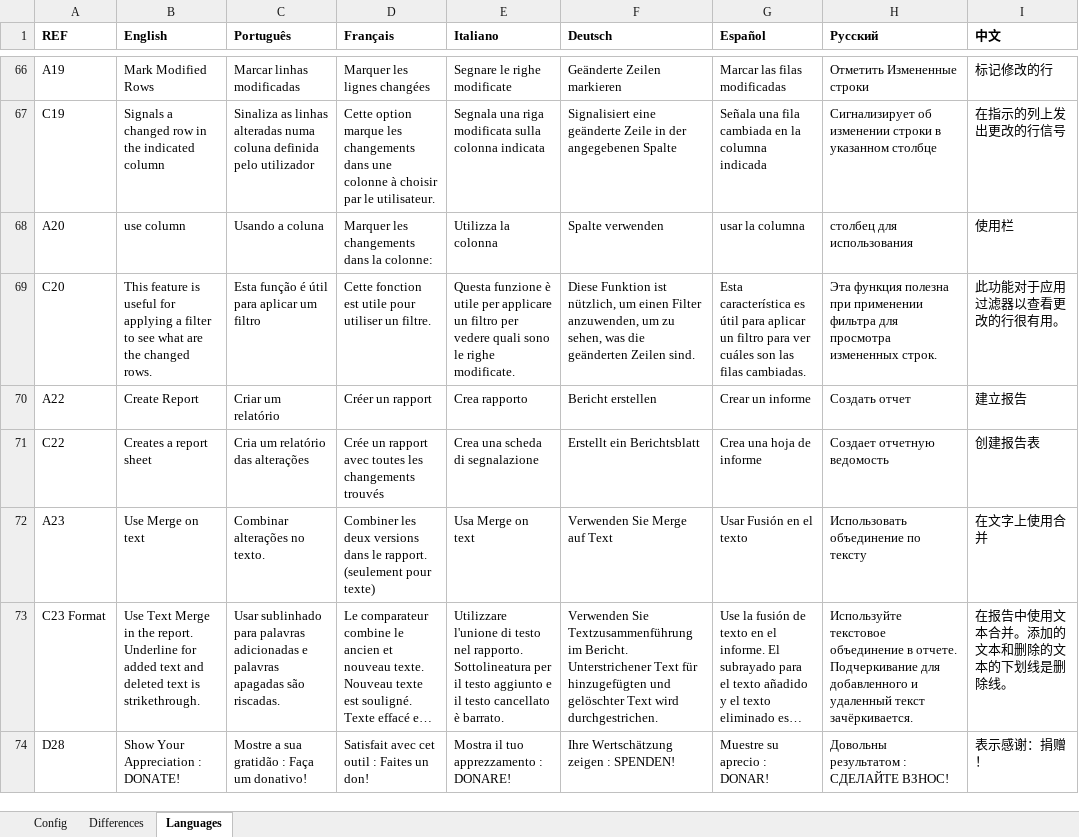
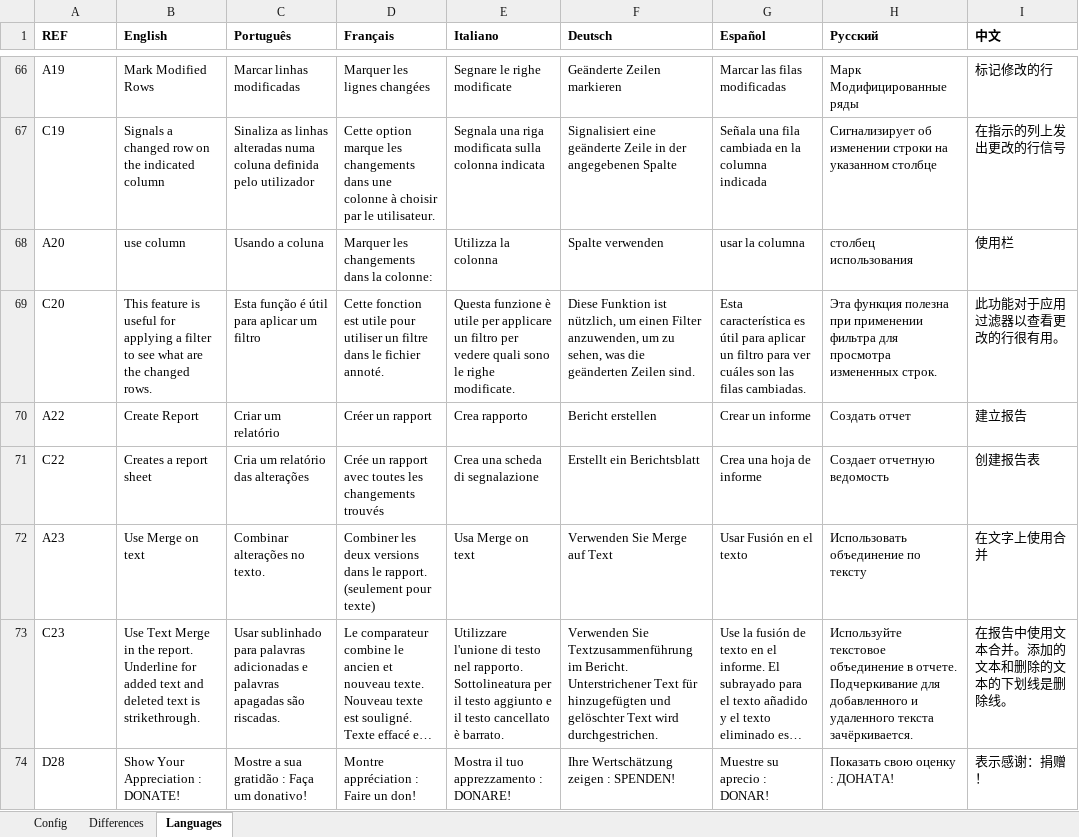
Before and after one commit to nunobrum/ExcelComparator, an Excel workbook: sheetcompare.xlsm, sheet Languages, drawn as a sheet; only a part is shown, gaps mark what is left out; long unchanged cells end in …; values as stored, in another font and other column widths than the file's, no borders; the diff covers the shown part only; the diff names each change by its address in the sheet, - before the commit and + after, or states it on an @@ line.

```diff
--- a/sheetcompare.xlsm (sheet Languages)
+++ b/sheetcompare.xlsm (sheet Languages)
-H66 (Pусский): Отметить Измененные строки
+H66 (Pусский): Марк Модифицированные ряды
-B67 (English): Signals a changed row in the indicated column
+B67 (English): Signals a changed row on the indicated column
-H67 (Pусский): …изменении строки в указанном столбце
+H67 (Pусский): …изменении строки на указанном столбце
-H68 (Pусский): столбец для использования
+H68 (Pусский): столбец использования
-D69 (Français): …utiliser un filtre.
+D69 (Français): …utiliser un filtre dans le fichier annoté.
-A73 (REF): C23 Format
+A73 (REF): C23
-H73 (Pусский): …добавленного и удаленный текст зачёркивается.
+H73 (Pусский): …добавленного и удаленного текста зачёркивается.
-D74 (Français): Satisfait avec cet outil : Faites un don!
+D74 (Français): Montre appréciation : Faire un don!
-H74 (Pусский): Довольны результатом : СДЕЛАЙТЕ ВЗНОС!
+H74 (Pусский): Показать свою оценку : ДОНАТА!
```
Also changed, not shown: 24 edited cells elsewhere in this sheet, sheet Config, sheet Differences, charts or pictures, 5 other files.
